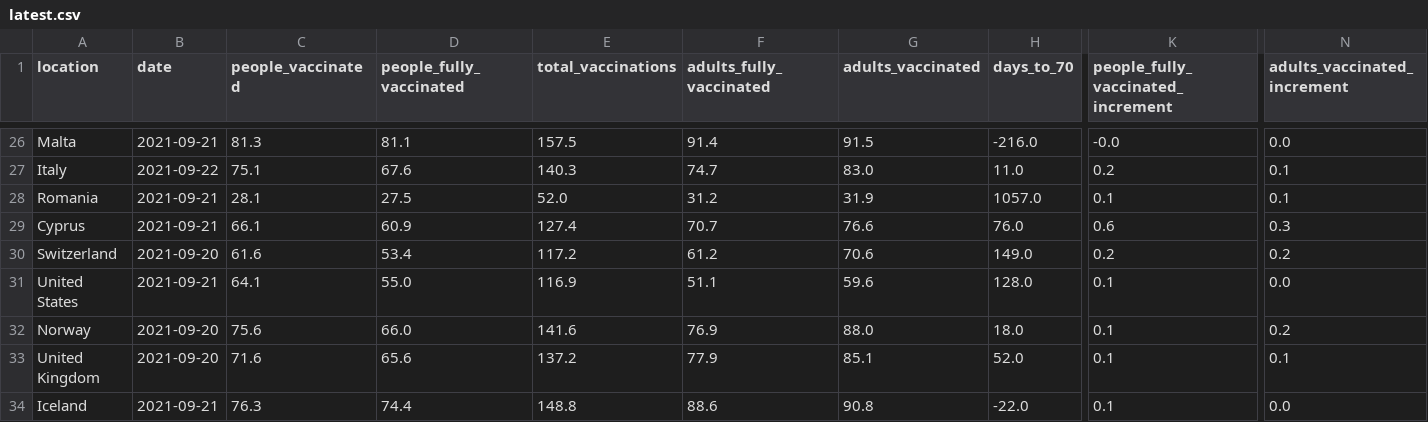
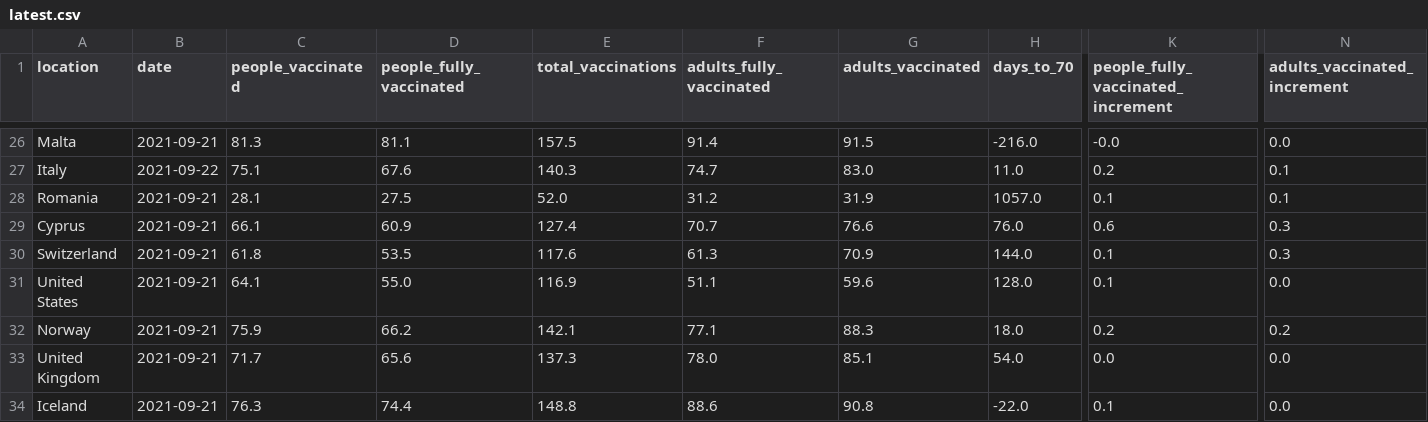
Before and after one commit to blasf1/covid_vaccine_progress_bot, a CSV file: latest.csv, drawn as a sheet; only a part is shown, gaps mark what is left out; the diff covers the shown part only; the diff names each change by its address in the sheet, - before the commit and + after, or states it on an @@ line.

Commit message:
[BOT] Update data and sources for website

```diff
--- a/latest.csv
+++ b/latest.csv
-B30 (date): 2021-09-20
+B30 (date): 2021-09-21
-C30 (people_vaccinated): 61.6
+C30 (people_vaccinated): 61.8
-D30 (people_fully_vaccinated): 53.4
+D30 (people_fully_vaccinated): 53.5
-E30 (total_vaccinations): 117.2
+E30 (total_vaccinations): 117.6
-F30 (adults_fully_vaccinated): 61.2
+F30 (adults_fully_vaccinated): 61.3
-G30 (adults_vaccinated): 70.6
+G30 (adults_vaccinated): 70.9
-H30 (days_to_70): 149.0
+H30 (days_to_70): 144.0
-K30: 0.2
+K30: 0.1
-N30 (adults_vaccinated_increment): 0.2
+N30 (adults_vaccinated_increment): 0.3
-B32:B33 (date): 2021-09-20
+B32:B33 (date): 2021-09-21
-C32 (people_vaccinated): 75.6
+C32 (people_vaccinated): 75.9
-D32 (people_fully_vaccinated): 66.0
+D32 (people_fully_vaccinated): 66.2
-E32 (total_vaccinations): 141.6
+E32 (total_vaccinations): 142.1
-F32 (adults_fully_vaccinated): 76.9
+F32 (adults_fully_vaccinated): 77.1
-G32 (adults_vaccinated): 88.0
+G32 (adults_vaccinated): 88.3
-K32: 0.1
+K32: 0.2
-C33 (people_vaccinated): 71.6
+C33 (people_vaccinated): 71.7
-E33 (total_vaccinations): 137.2
+E33 (total_vaccinations): 137.3
-F33 (adults_fully_vaccinated): 77.9
+F33 (adults_fully_vaccinated): 78.0
-H33 (days_to_70): 52.0
+H33 (days_to_70): 54.0
-K33: 0.1
+K33: 0.0
-N33 (adults_vaccinated_increment): 0.1
+N33 (adults_vaccinated_increment): 0.0
```
Also changed, not shown: 32 edited cells elsewhere in this file, output/EuropeanUnion.csv, 2 other files.
